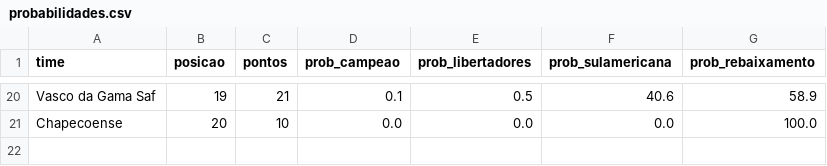
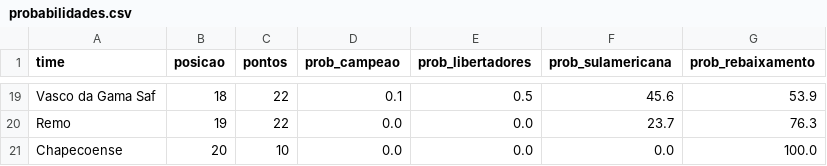
Before and after one commit to MayaraCAlmeida/brasileirao-2026-pipeline, a CSV file: probabilidades.csv, drawn as a sheet; only a part is shown, gaps mark what is left out; addresses are those after the commit; the diff covers the shown part only; the diff names each change by its address in the sheet, - before the commit and + after, or states it on an @@ line.

```diff
--- a/probabilidades.csv
+++ b/probabilidades.csv
-B19 (posicao): 19
+B19 (posicao): 18
-C19 (pontos): 21
+C19 (pontos): 22
-F19 (prob_sulamericana): 40.6
+F19 (prob_sulamericana): 45.6
-G19 (prob_rebaixamento): 58.9
+G19 (prob_rebaixamento): 53.9
+row 20: Remo | 19 | 22 | 0.0 | 0.0 | 23.7 | 76.3
```
Also changed, not shown: 3 added rows, 4 removed rows and 54 edited cells elsewhere in this file, 1 other file.
